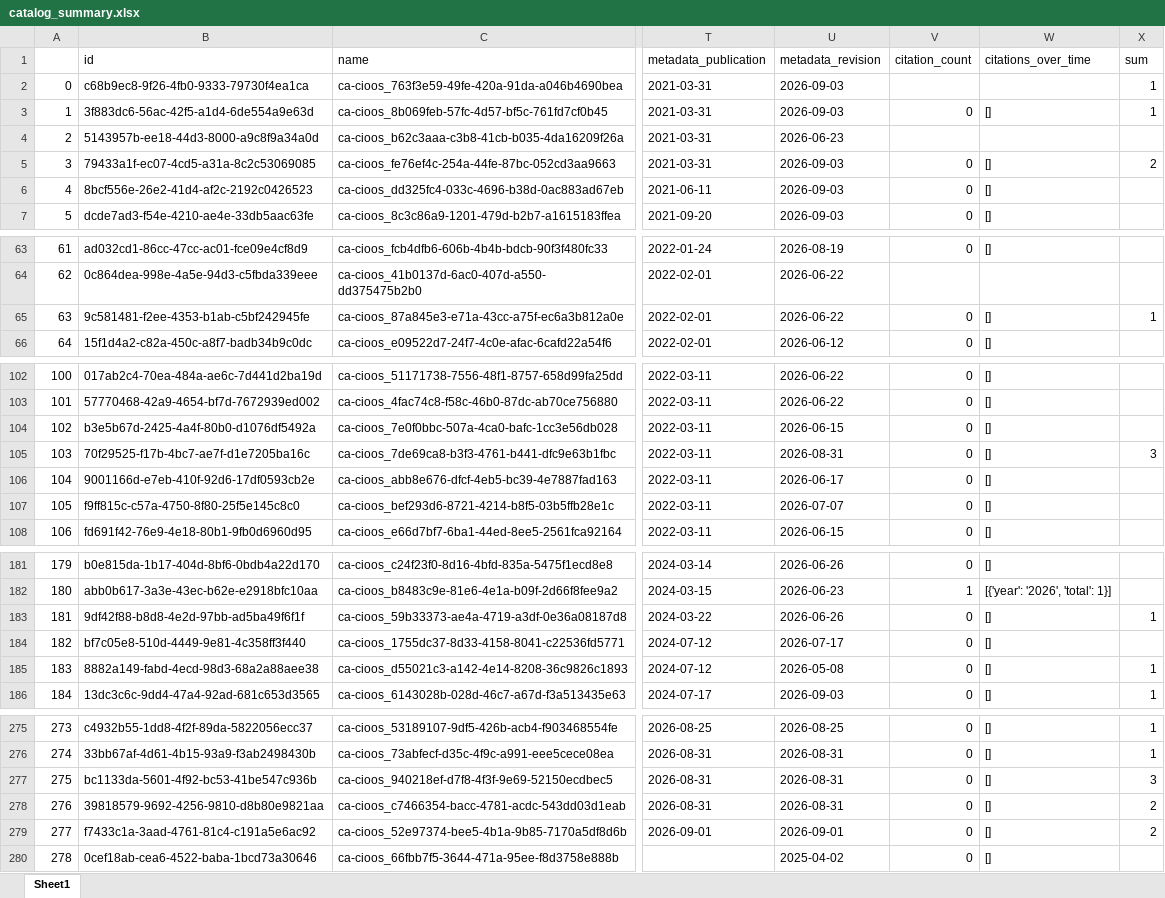
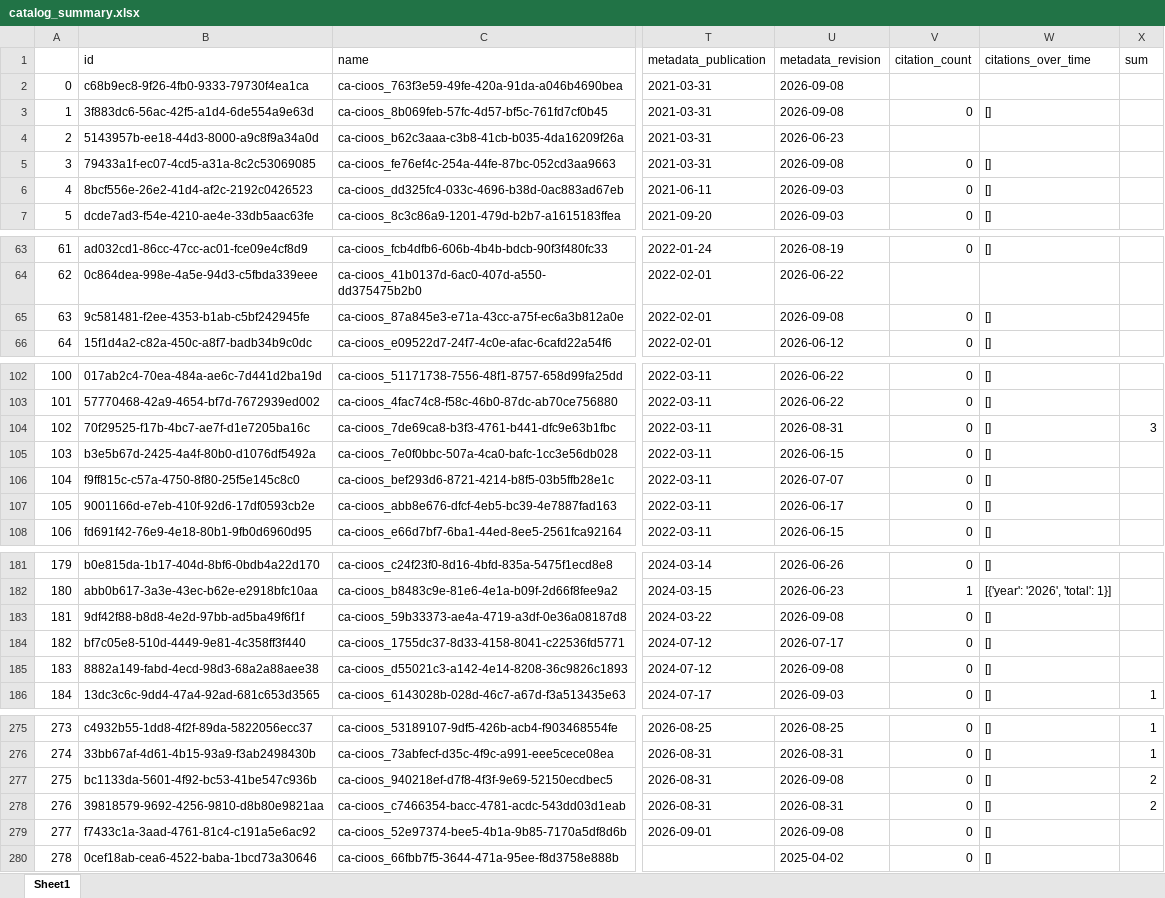
Before and after one commit to HakaiInstitute/hakai-ckan-records-checks, an Excel workbook: docs/catalog_summary.xlsx, sheet Sheet1, drawn as a sheet; only a part is shown, gaps mark what is left out; values as stored, in another font and other column widths than the file's, no borders; addresses are those after the commit; the diff covers the shown part only; the diff names each change by its address in the sheet, - before the commit and + after, or states it on an @@ line.

```diff
--- a/docs/catalog_summary.xlsx (sheet Sheet1)
+++ b/docs/catalog_summary.xlsx (sheet Sheet1)
-U2:U3 (metadata_revision): 2026-09-03
+U2:U3 (metadata_revision): 2026-09-08
-X2:X3 (sum): 1
+X2:X3 (sum): (empty)
-U5 (metadata_revision): 2026-09-03
+U5 (metadata_revision): 2026-09-08
-X5 (sum): 2
+X5 (sum): (empty)
-U65 (metadata_revision): 2026-06-22
+U65 (metadata_revision): 2026-09-08
-X65 (sum): 1
+X65 (sum): (empty)
@@ row 105 moved to row 104: 102 @@
@@ column A renumbered between rows 105 and 136 @@
@@ row 107 moved to row 106: 104 @@
-U183 (metadata_revision): 2026-06-26
+U183 (metadata_revision): 2026-09-08
-X183 (sum): 1
+X183 (sum): (empty)
-U185 (metadata_revision): 2026-05-08
+U185 (metadata_revision): 2026-09-08
-X185 (sum): 1
+X185 (sum): (empty)
-U277 (metadata_revision): 2026-08-31
+U277 (metadata_revision): 2026-09-08
-X277 (sum): 3
+X277 (sum): 2
-U279 (metadata_revision): 2026-09-01
+U279 (metadata_revision): 2026-09-08
-X279 (sum): 2
+X279 (sum): (empty)
```
Also changed, not shown: 3 moved rows and 4 edited cells elsewhere in this sheet, docs/issues_list.xlsx, 10 other files.
